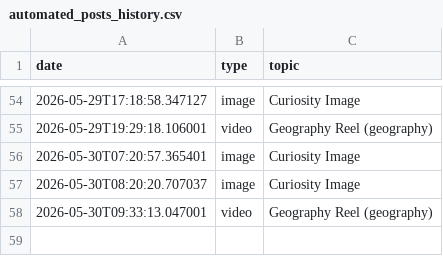
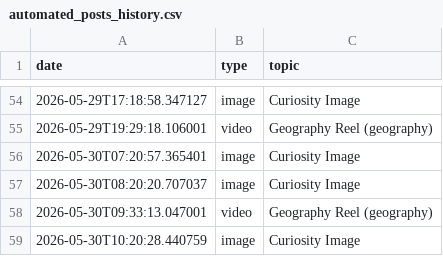
Before and after one commit to enigmaiq6-creator/Blowyourmind, a CSV file: flows/image_content_generator/out_short/automated_posts_history.csv, drawn as a sheet; only a part is shown, gaps mark what is left out; the diff names each change by its address in the sheet, - before the commit and + after, or states it on an @@ line.

```diff
--- a/flows/image_content_generator/out_short/automated_posts_history.csv
+++ b/flows/image_content_generator/out_short/automated_posts_history.csv
+row 59: 2026-05-30T10:20:28.440759 | image | Curiosity Image
```
Also changed, not shown: flows/image_content_generator/out_short/ideas_tracking.csv.
